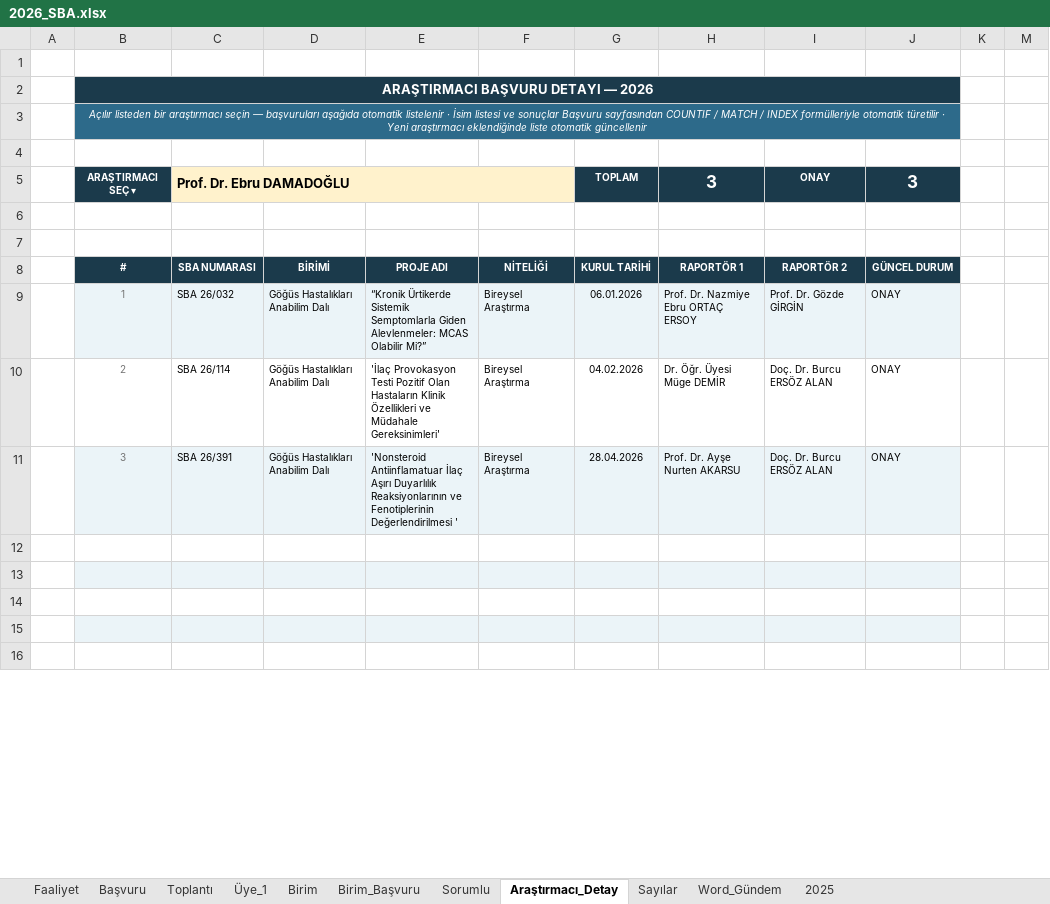
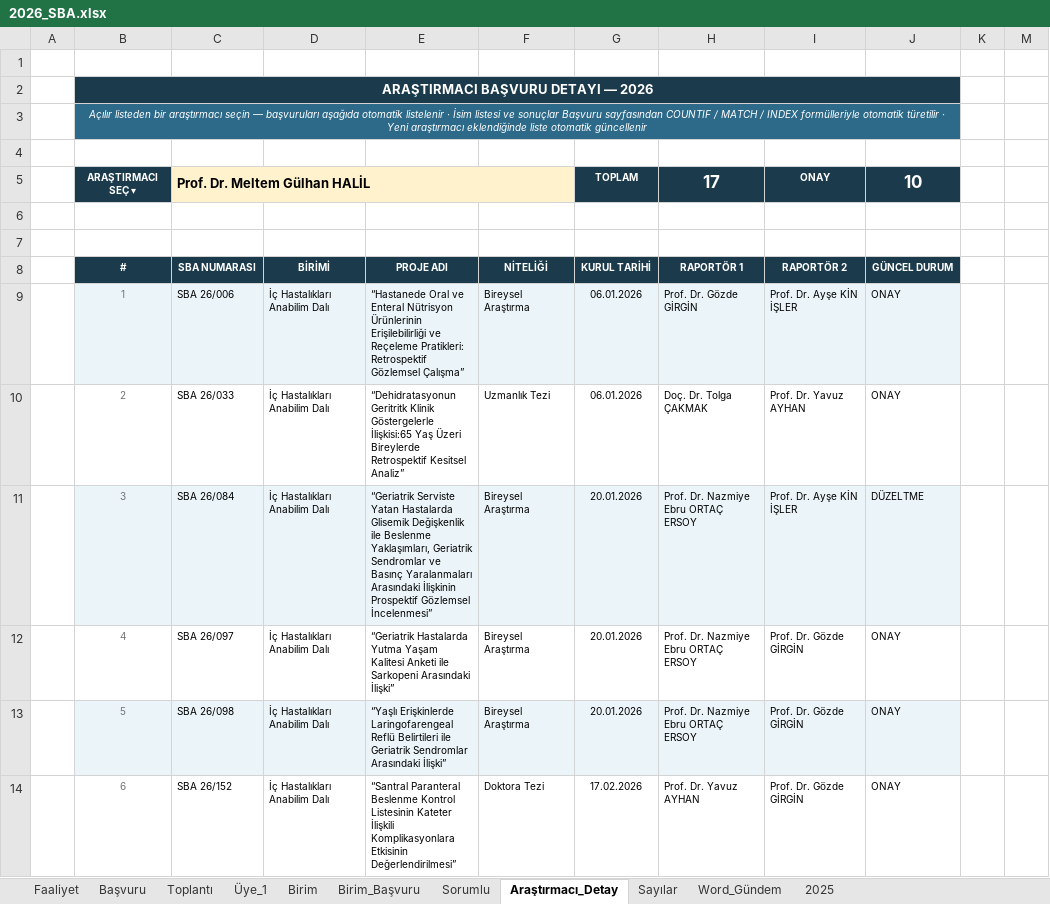
Before and after one commit to MahsuniTurkatar/sba-analiz, an Excel workbook: 2026_SBA.xlsx, sheet Araştırmacı_Detay, drawn as a sheet; only a part is shown; values as stored, in another font and other column widths than the file's, no borders; removed rows and columns are numbered as before the commit, all else as after; the diff covers the shown part only; the diff names each change by its address in the sheet, - before the commit and + after, or states it on an @@ line.

```diff
--- a/2026_SBA.xlsx (sheet Araştırmacı_Detay)
+++ b/2026_SBA.xlsx (sheet Araştırmacı_Detay)
-C5: Prof. Dr. Ebru DAMADOĞLU
+C5: Prof. Dr. Meltem Gülhan HALİL
-H5: 3
+H5: 17
-J5: 3
+J5: 10
-C9: SBA 26/032
+C9: SBA 26/006
-D9: Göğüs Hastalıkları Anabilim Dalı
+D9: İç Hastalıkları Anabilim Dalı
-E9: “Kronik Ürtikerde Sistemik Semptomlarla Giden Alevlenmeler: MCAS Olabilir Mi?”
+E9: “Hastanede Oral ve Enteral Nütrisyon Ürünlerinin Erişilebilirliği ve Reçeleme Pratikleri: Retrospektif Gözlemsel Çalışma”
-H9: Prof. Dr. Nazmiye Ebru ORTAÇ ERSOY
+H9: Prof. Dr. Gözde GİRGİN
-I9: Prof. Dr. Gözde GİRGİN
+I9: Prof. Dr. Ayşe KİN İŞLER
-row 10:  | 2 | SBA 26/114 | Göğüs Hastalıkları Anabilim Dalı | 'İlaç Provokasyon Testi Pozitif Olan Hastaların Klinik Özellikleri ve Müdahale Gereksinimleri' | Bireysel Araştırma | 04.02.2026 | Dr. Öğr. Üyesi Müge DEMİR | Doç. Dr. Burcu ERSÖZ ALAN | ONAY
-row 11:  | 3 | SBA 26/391 | Göğüs Hastalıkları Anabilim Dalı | 'Nonsteroid Antiinflamatuar İlaç Aşırı Duyarlılık Reaksiyonlarının ve Fenotiplerinin Değerlendirilmesi ' | Bireysel Araştırma | 28.04.2026 | Prof. Dr. Ayşe Nurten AKARSU | Doç. Dr. Burcu ERSÖZ ALAN | ONAY
-row 10: (empty)
+row 10:  | 2 | SBA 26/033 | İç Hastalıkları Anabilim Dalı | “Dehidratasyonun Geritritk Klinik Göstergelerle İlişkisi:65 Yaş Üzeri Bireylerde Retrospektif Kesitsel Analiz” | Uzmanlık Tezi | 06.01.2026 | Doç. Dr. Tolga ÇAKMAK | Prof. Dr. Yavuz AYHAN | ONAY
-row 11: (empty)
+row 11:  | 3 | SBA 26/084 | İç Hastalıkları Anabilim Dalı | “Geriatrik Serviste Yatan Hastalarda Glisemik Değişkenlik ile Beslenme Yaklaşımları, Geriatrik Sendromlar ve Basınç Yaralanmaları Arasındaki İlişkinin Prospektif Gözlemsel İncelenmesi” | Bireysel Araştırma | 20.01.2026 | Prof. Dr. Nazmiye Ebru ORTAÇ ERSOY | Prof. Dr. Ayşe KİN İŞLER | DÜZELTME
-row 12: (empty)
+row 12:  | 4 | SBA 26/097 | İç Hastalıkları Anabilim Dalı | “Geriatrik Hastalarda Yutma Yaşam Kalitesi Anketi ile Sarkopeni Arasındaki İlişki” | Bireysel Araştırma | 20.01.2026 | Prof. Dr. Nazmiye Ebru ORTAÇ ERSOY | Prof. Dr. Gözde GİRGİN | ONAY
-row 13: (empty)
+row 13:  | 5 | SBA 26/098 | İç Hastalıkları Anabilim Dalı | “Yaşlı Erişkinlerde Laringofarengeal Reflü Belirtileri ile Geriatrik Sendromlar Arasındaki İlişki” | Bireysel Araştırma | 20.01.2026 | Prof. Dr. Nazmiye Ebru ORTAÇ ERSOY | Prof. Dr. Gözde GİRGİN | ONAY
-row 14: (empty)
+row 14:  | 6 | SBA 26/152 | İç Hastalıkları Anabilim Dalı | “Santral Paranteral Beslenme Kontrol Listesinin Kateter İlişkili Komplikasyonlara Etkisinin Değerlendirilmesi” | Doktora Tezi | 17.02.2026 | Prof. Dr. Yavuz AYHAN | Prof. Dr. Gözde GİRGİN | ONAY
```
Also changed, not shown: 3 added rows and 81 edited cells elsewhere in this sheet, sheet Sorumlu, sheet Word_Gündem, sheet Birim, sheet Birim_Başvuru, sheet Üye_1, sheet Faaliyet, 3 more sheets, formulas that keep their value, hidden cells.
